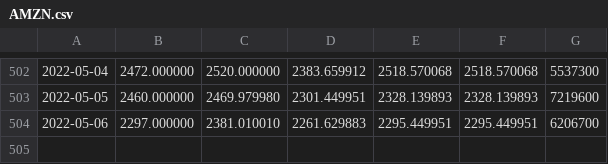
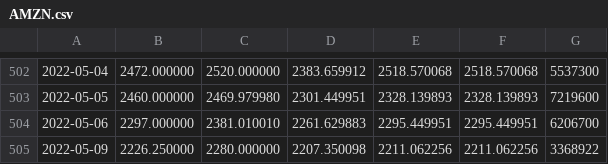
Before and after one commit to LissanKoirala/School, a CSV file: IA/Proof Of Concept/data/AMZN.csv, drawn as a sheet; only a part is shown, gaps mark what is left out.

```diff
--- a/IA/Proof Of Concept/data/AMZN.csv
+++ b/IA/Proof Of Concept/data/AMZN.csv
@@ -504 +504,2 @@
 2022-05-06,2297.000000,2381.010010,2261.629883,2295.449951,2295.449951,6206700
+2022-05-09,2226.250000,2280.000000,2207.350098,2211.062256,2211.062256,3368922
```
Also changed, not shown: IA/Proof Of Concept/data/AAPL.csv, IA/Proof Of Concept/data/DIS.csv, 21 other files.
